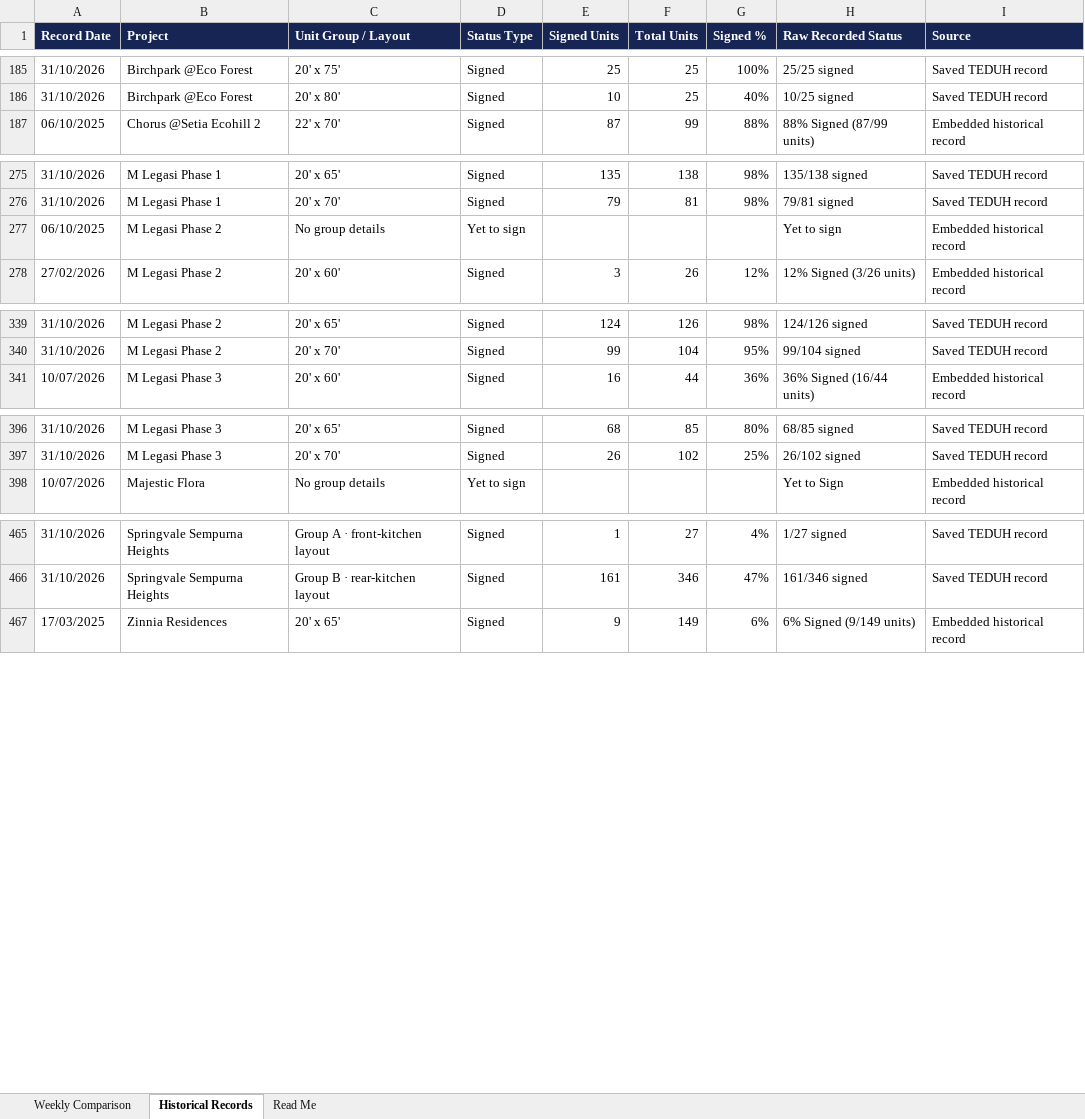
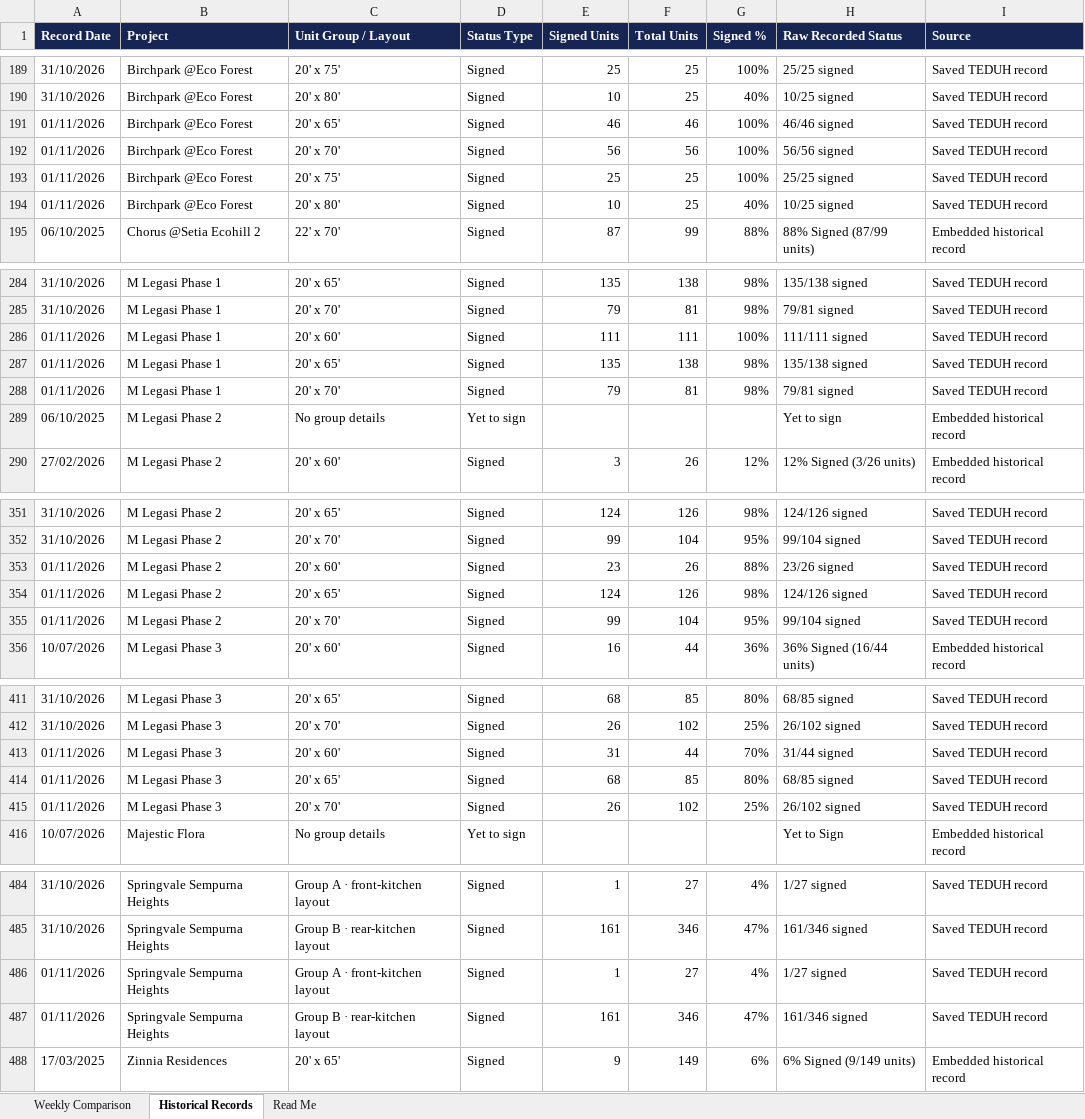
Before and after one commit to lumcy-abc/broga-competitor-sales-dashboard, an Excel workbook: Broga_Competitor_Sales_Analysis.xlsx, sheet Historical Records, drawn as a sheet; only a part is shown, gaps mark what is left out; values as stored, in another font and other column widths than the file's, no borders; the diff covers the shown part only; the diff names each change by its address in the sheet, - before the commit and + after, or states it on an @@ line.

```diff
--- a/Broga_Competitor_Sales_Analysis.xlsx (sheet Historical Records)
+++ b/Broga_Competitor_Sales_Analysis.xlsx (sheet Historical Records)
+row 191: 01/11/2026 | Birchpark @Eco Forest | 20' x 65' | Signed | 46 | 46 | 100% | 46/46 signed | Saved TEDUH record
+row 192: 01/11/2026 | Birchpark @Eco Forest | 20' x 70' | Signed | 56 | 56 | 100% | 56/56 signed | Saved TEDUH record
+row 193: 01/11/2026 | Birchpark @Eco Forest | 20' x 75' | Signed | 25 | 25 | 100% | 25/25 signed | Saved TEDUH record
+row 194: 01/11/2026 | Birchpark @Eco Forest | 20' x 80' | Signed | 10 | 25 | 40% | 10/25 signed | Saved TEDUH record
+row 286: 01/11/2026 | M Legasi Phase 1 | 20' x 60' | Signed | 111 | 111 | 100% | 111/111 signed | Saved TEDUH record
+row 287: 01/11/2026 | M Legasi Phase 1 | 20' x 65' | Signed | 135 | 138 | 98% | 135/138 signed | Saved TEDUH record
+row 288: 01/11/2026 | M Legasi Phase 1 | 20' x 70' | Signed | 79 | 81 | 98% | 79/81 signed | Saved TEDUH record
+row 353: 01/11/2026 | M Legasi Phase 2 | 20' x 60' | Signed | 23 | 26 | 88% | 23/26 signed | Saved TEDUH record
+row 354: 01/11/2026 | M Legasi Phase 2 | 20' x 65' | Signed | 124 | 126 | 98% | 124/126 signed | Saved TEDUH record
+row 355: 01/11/2026 | M Legasi Phase 2 | 20' x 70' | Signed | 99 | 104 | 95% | 99/104 signed | Saved TEDUH record
+row 413: 01/11/2026 | M Legasi Phase 3 | 20' x 60' | Signed | 31 | 44 | 70% | 31/44 signed | Saved TEDUH record
+row 414: 01/11/2026 | M Legasi Phase 3 | 20' x 65' | Signed | 68 | 85 | 80% | 68/85 signed | Saved TEDUH record
+row 415: 01/11/2026 | M Legasi Phase 3 | 20' x 70' | Signed | 26 | 102 | 25% | 26/102 signed | Saved TEDUH record
+row 486: 01/11/2026 | Springvale Sempurna Heights | Group A · front-kitchen layout | Signed | 1 | 27 | 4% | 1/27 signed | Saved TEDUH record
+row 487: 01/11/2026 | Springvale Sempurna Heights | Group B · rear-kitchen layout | Signed | 161 | 346 | 47% | 161/346 signed | Saved TEDUH record
```
Also changed, not shown: 7 added rows elsewhere in this sheet, sheet Weekly Comparison, Broga_Daily_Tracking.xlsx, Broga_Weekly_Tracking.xlsx.
